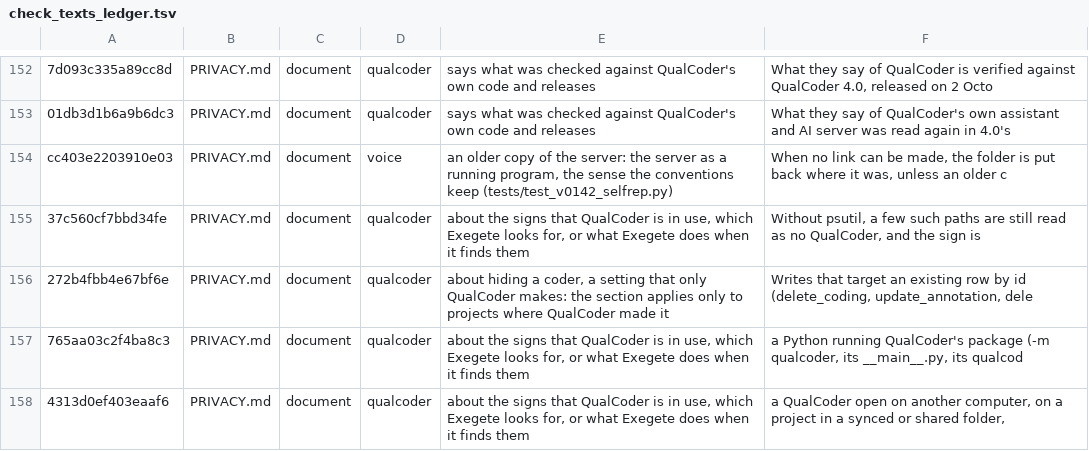
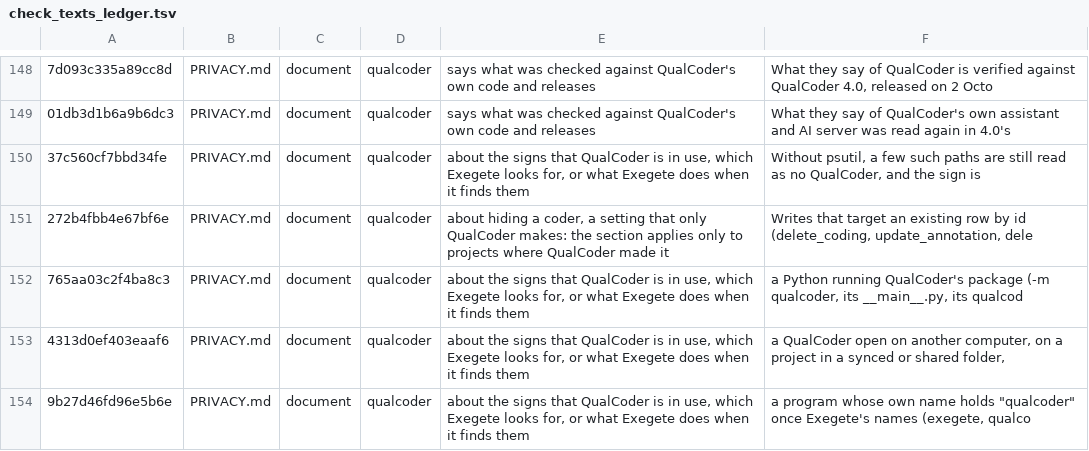
Before and after one commit to nicotem/exegete, a TSV file: scripts/check_texts_ledger.tsv, drawn as a sheet; only a part is shown, gaps mark what is left out; the shorter side is filled out with more unchanged rows; the diff covers the shown part only; the diff names each change by its address in the sheet, - before the commit and + after, or states it on an @@ line.

```diff
--- a/scripts/check_texts_ledger.tsv
+++ b/scripts/check_texts_ledger.tsv
-row 154: cc403e2203910e03 | PRIVACY.md | document | voice | an older copy of the server: the server as a running program, the sense the conventions keep (tests/test_v0142_selfrep.py) | When no link can be made, the folder is put back where it was, unless an older c
```
Also changed, not shown: 5 removed rows and 1 edited cell elsewhere in this file, 14 other files.
